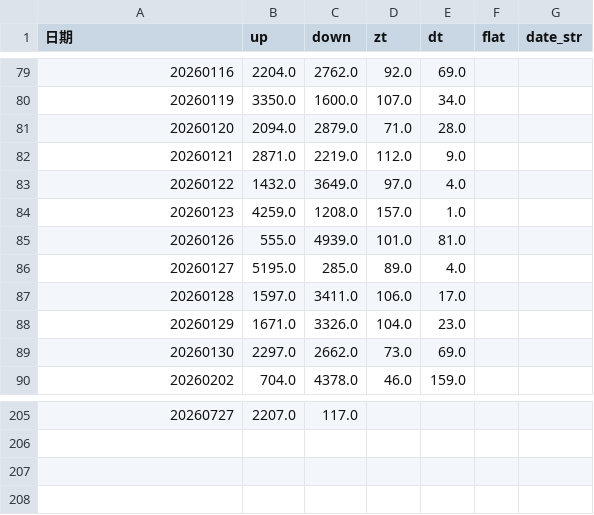
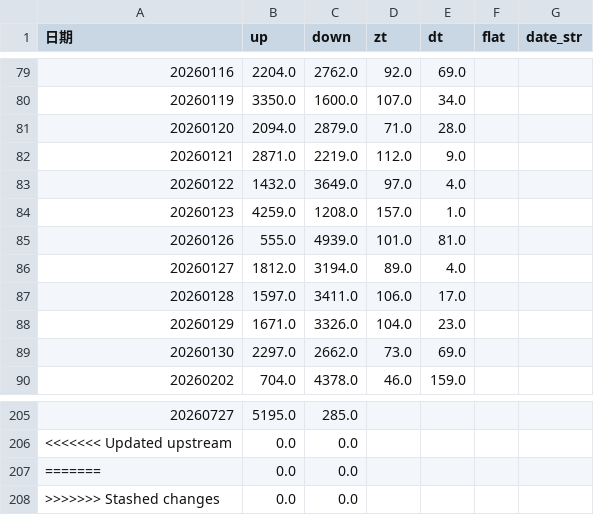
Before and after one commit to mengkai666/quant_factor_tutorial, a CSV file: data/sentiment_history_cache.csv, drawn as a sheet; only a part is shown, gaps mark what is left out; the diff covers the shown part only.

```diff
--- a/data/sentiment_history_cache.csv
+++ b/data/sentiment_history_cache.csv
@@ -85,3 +85,3 @@
 20260126,555.0,4939.0,101.0,81.0,,
-20260127,5195.0,285.0,89.0,4.0,,
+20260127,1812.0,3194.0,89.0,4.0,,
 20260128,1597.0,3411.0,106.0,17.0,,
@@ -205 +205,4 @@
-20260727,2207.0,117.0,,,,
+20260727,5195.0,285.0,,,,
+<<<<<<< Updated upstream,0.0,0.0,,,,
+=======,0.0,0.0,,,,
+>>>>>>> Stashed changes,0.0,0.0,,,,
```
Also changed, not shown: 128 edited cells elsewhere in this file, data/cls_plate_cache.csv, data/涨停历史缓存.csv, 11 other files.
